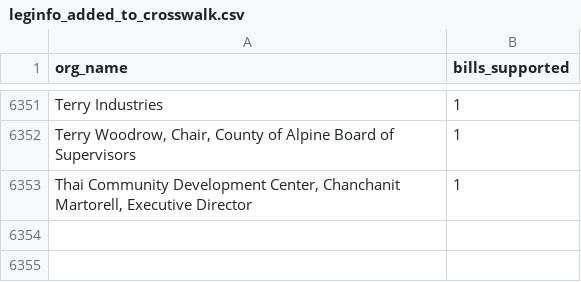
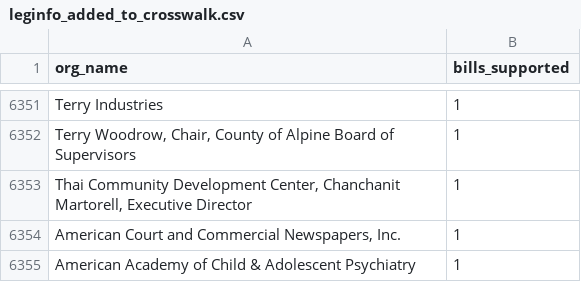
Before and after one commit to Nall-Group/california-groups-disambiguation, a CSV file: org_names_for_cleaning/leginfo_added_to_crosswalk.csv, drawn as a sheet; only a part is shown, gaps mark what is left out; the diff names each change by its address in the sheet, - before the commit and + after, or states it on an @@ line.

```diff
--- a/org_names_for_cleaning/leginfo_added_to_crosswalk.csv
+++ b/org_names_for_cleaning/leginfo_added_to_crosswalk.csv
+row 6354: American Court and Commercial Newspapers, Inc. | 1
+row 6355: American Academy of Child & Adolescent Psychiatry | 1
```
Also changed, not shown: 1 other file.
